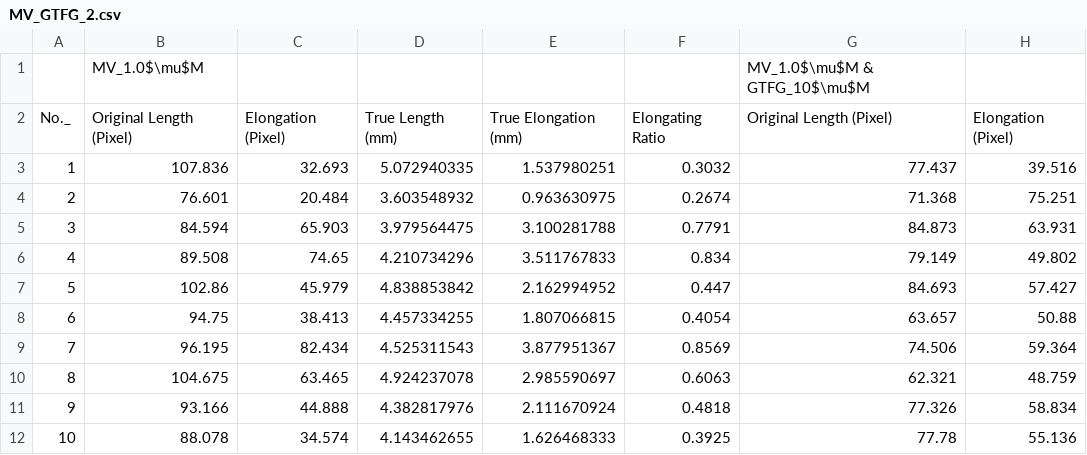
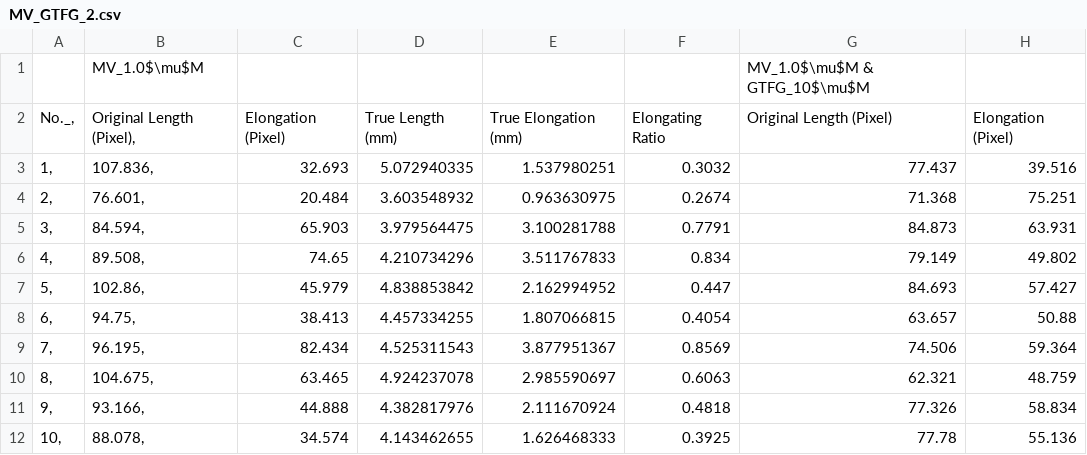
Before and after one commit to Hummels0211/Yao-Min-s-Project, a CSV file: MV_GTFG_2.csv, drawn as a sheet; only a part is shown; the diff names each change by its address in the sheet, - before the commit and + after, or states it on an @@ line.

Commit message:
Update MV_GTFG_2.csv

```diff
--- a/MV_GTFG_2.csv
+++ b/MV_GTFG_2.csv
-A2: No._
+A2: No._,
-B2: Original Length (Pixel)
+B2: Original Length (Pixel),
-A3: 1
+A3: 1,
-B3: 107.836
+B3: 107.836,
-A4: 2
+A4: 2,
-B4: 76.601
+B4: 76.601,
-A5: 3
+A5: 3,
-B5: 84.594
+B5: 84.594,
-A6: 4
+A6: 4,
-B6: 89.508
+B6: 89.508,
-A7: 5
+A7: 5,
-B7: 102.86
+B7: 102.86,
-A8: 6
+A8: 6,
-B8: 94.75
+B8: 94.75,
-A9: 7
+A9: 7,
-B9: 96.195
+B9: 96.195,
-A10: 8
+A10: 8,
-B10: 104.675
+B10: 104.675,
-A11: 9
+A11: 9,
-B11: 93.166
+B11: 93.166,
-A12: 10
+A12: 10,
-B12: 88.078
+B12: 88.078,
```
